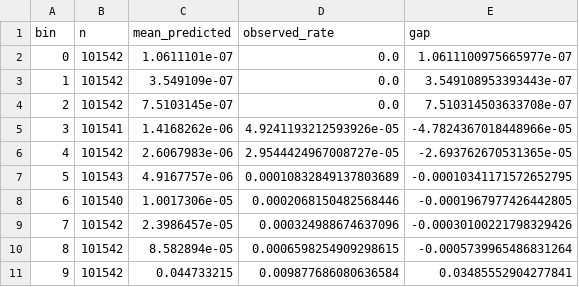
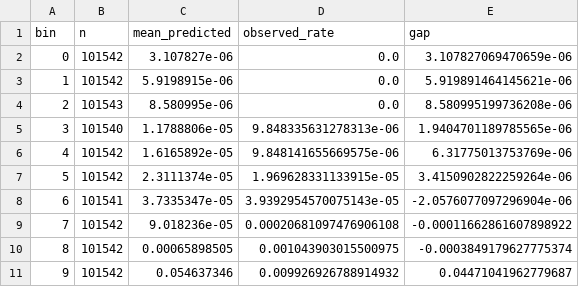
Before and after one commit to Rutu-RD/aml-transaction-detection, a CSV file: reports/test_calibration.csv, drawn as a sheet.

Commit message:
added graph features and generated reports updation

```diff
--- a/reports/test_calibration.csv
+++ b/reports/test_calibration.csv
@@ -1,11 +1,11 @@
 bin,n,mean_predicted,observed_rate,gap
-0,101542,1.0611101e-07,0.0,1.0611100975665977e-07
-1,101542,3.549109e-07,0.0,3.549108953393443e-07
-2,101542,7.5103145e-07,0.0,7.510314503633708e-07
-3,101541,1.4168262e-06,4.9241193212593926e-05,-4.7824367018448966e-05
-4,101542,2.6067983e-06,2.9544424967008727e-05,-2.693762670531365e-05
-5,101543,4.9167757e-06,0.00010832849137803689,-0.00010341171572652795
-6,101540,1.0017306e-05,0.0002068150482568446,-0.0001967977426442805
-7,101542,2.3986457e-05,0.000324988674637096,-0.00030100221798329426
-8,101542,8.582894e-05,0.0006598254909298615,-0.0005739965486831264
-9,101542,0.044733215,0.009877686080636584,0.03485552904277841
+0,101542,3.107827e-06,0.0,3.107827069470659e-06
+1,101542,5.9198915e-06,0.0,5.919891464145621e-06
+2,101543,8.580995e-06,0.0,8.580995199736208e-06
+3,101540,1.1788806e-05,9.848335631278313e-06,1.9404701189785565e-06
+4,101542,1.6165892e-05,9.848141655669575e-06,6.31775013753769e-06
+5,101542,2.3111374e-05,1.969628331133915e-05,3.4150902822259264e-06
+6,101541,3.7335347e-05,3.9392954570075143e-05,-2.0576077097296904e-06
+7,101542,9.018236e-05,0.00020681097476906108,-0.00011662861607898922
+8,101542,0.00065898505,0.001043903015500975,-0.0003849179627775374
+9,101542,0.054637346,0.009926926788914932,0.04471041962779687
```
Also changed, not shown: reports/importance_cv_xgboost.csv, reports/importance_xgboost_weighted.csv, 25 other files.
